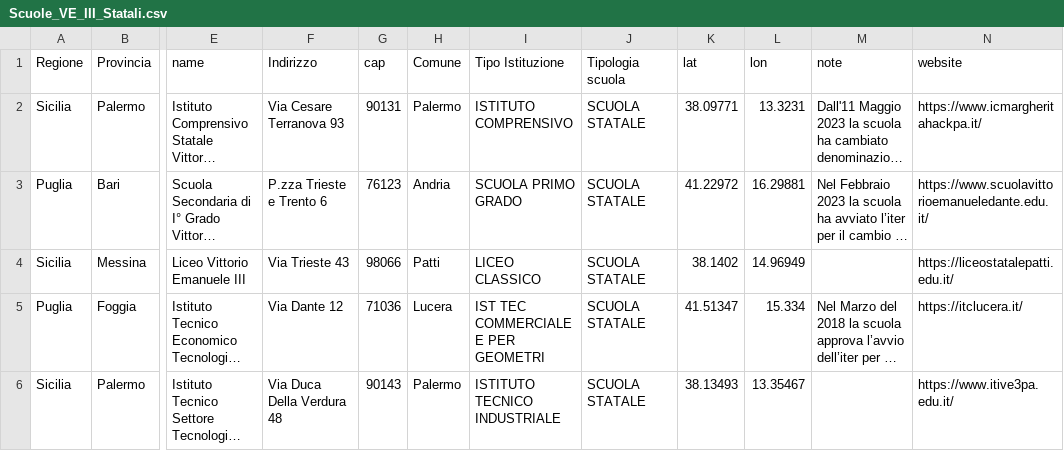
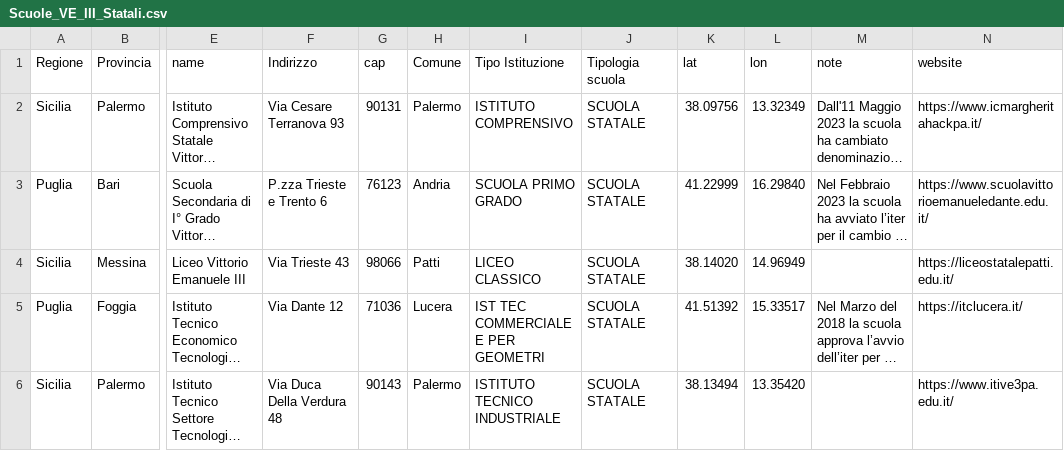
Before and after one commit to picomiles/scuoledellamemoria, a CSV file: Scuole_VE_III_Statali.csv, drawn as a sheet; only a part is shown, gaps mark what is left out; long unchanged cells end in …; the diff names each change by its address in the sheet, - before the commit and + after, or states it on an @@ line.

Commit message:
Update Scuole_VE_III_Statali.csv
rettificate coordinate geografiche

```diff
--- a/Scuole_VE_III_Statali.csv
+++ b/Scuole_VE_III_Statali.csv
-K2 (lat): 38.09771
+K2 (lat): 38.09756
-L2 (lon): 13.3231
+L2 (lon): 13.32349
-K3 (lat): 41.22972
+K3 (lat): 41.22999
-L3 (lon): 16.29881
+L3 (lon): 16.29840
-K4 (lat): 38.1402
+K4 (lat): 38.14020
-K5 (lat): 41.51347
+K5 (lat): 41.51392
-L5 (lon): 15.334
+L5 (lon): 15.33517
-K6 (lat): 38.13493
+K6 (lat): 38.13494
-L6 (lon): 13.35467
+L6 (lon): 13.35420
```
